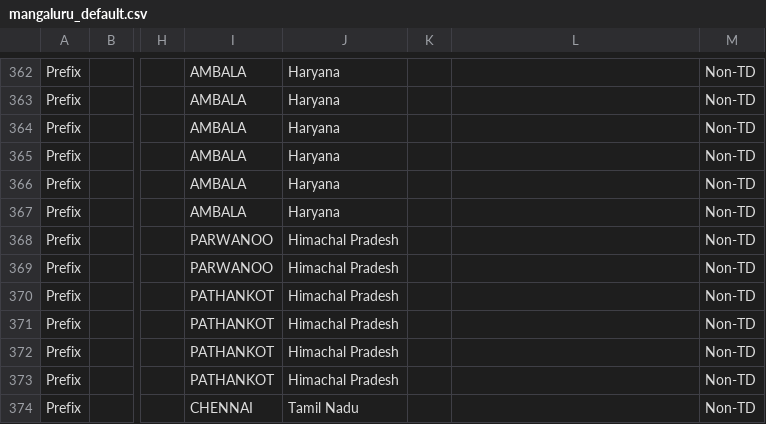
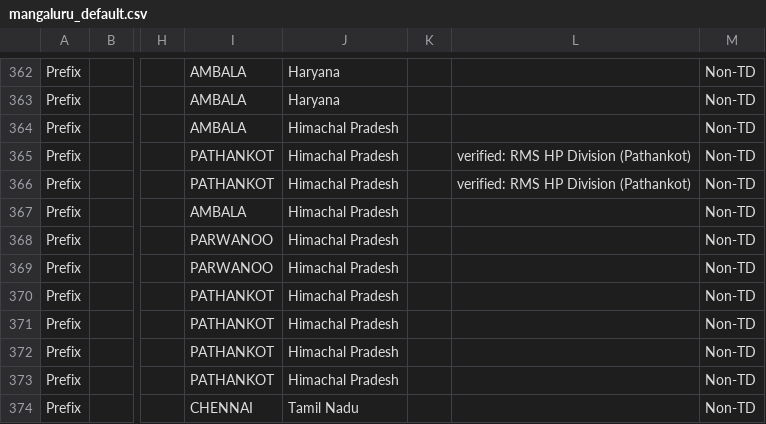
Before and after one commit to maheshraikg/Pdf_Tools, a CSV file: sorting_sahayak/assets/schemes/mangaluru_default.csv, drawn as a sheet; only a part is shown, gaps mark what is left out; the diff names each change by its address in the sheet, - before the commit and + after, or states it on an @@ line.

```diff
--- a/sorting_sahayak/assets/schemes/mangaluru_default.csv
+++ b/sorting_sahayak/assets/schemes/mangaluru_default.csv
-J364:J367: Haryana
+J364:J367: Himachal Pradesh
-I365:I366: AMBALA
+I365:I366: PATHANKOT
-L365:L366: (empty)
+L365:L366: verified: RMS HP Division (Pathankot)
```
